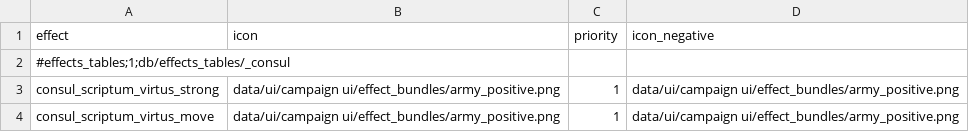
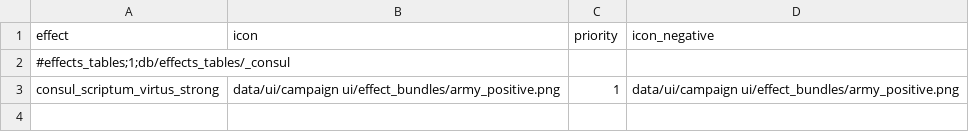
Before and after one commit to bukowa/ConsulScriptum, a TSV file: src/tables/rome2/db/effects_tables/_consul.tsv, drawn as a sheet.

```diff
--- a/src/tables/rome2/db/effects_tables/_consul.tsv
+++ b/src/tables/rome2/db/effects_tables/_consul.tsv
@@ -3,2 +3 @@ effect	icon	priority	icon_negative
 consul_scriptum_virtus_strong	data/ui/campaign ui/effect_bundles/army_positive.png	1	data/ui/campaign ui/effect_bundles/army_positive.png
-consul_scriptum_virtus_move	data/ui/campaign ui/effect_bundles/army_positive.png	1	data/ui/campaign ui/effect_bundles/army_positive.png
```
Also changed, not shown: src/tables/attila/db/effect_bundles_tables/_consul.tsv, src/tables/attila/text/db/_consul.loc.tsv, 12 other files.
